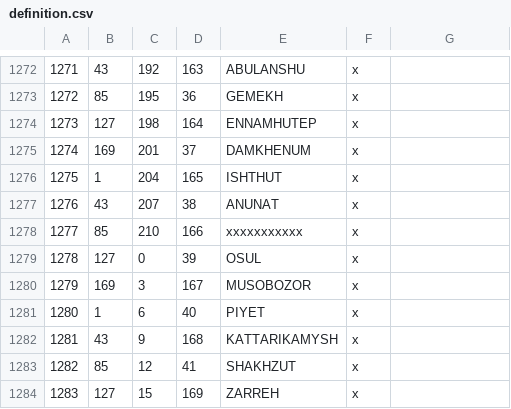
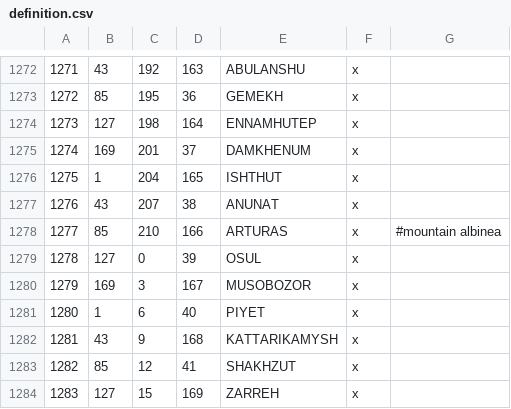
Before and after one commit to WackySlackyIV/Fodlan-CK3, a CSV file: map_data/definition.csv, drawn as a sheet; only a part is shown, gaps mark what is left out.

```diff
--- a/map_data/definition.csv
+++ b/map_data/definition.csv
@@ -1277,3 +1277,3 @@
 1276;43;207;38;ANUNAT;x;
-1277;85;210;166;xxxxxxxxxxx;x;
+1277;85;210;166;ARTURAS;x; #mountain albinea
 1278;127;0;39;OSUL;x;
```
Also changed, not shown: 42 other files.
